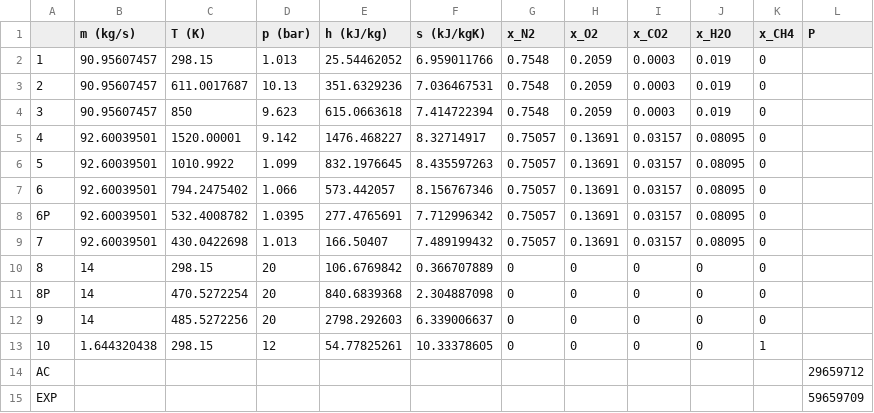
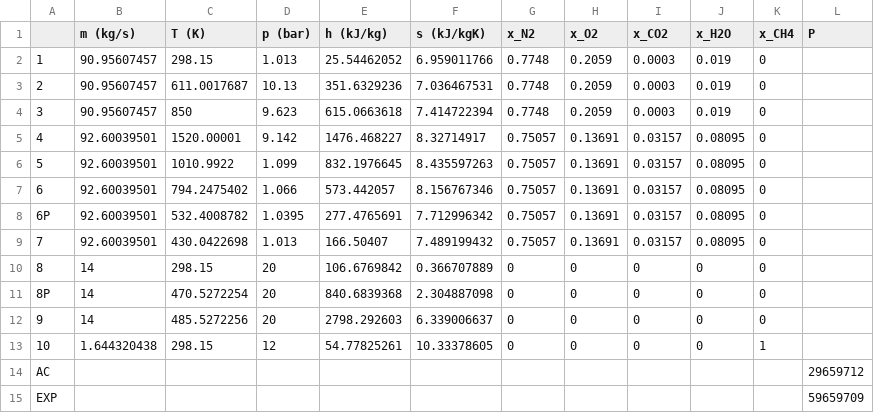
Before and after one commit to KarimHShawky/Chemical-Exergy-in-TESPy, a CSV file: validation/ebsilon/cgam-ebsilon-results.csv, drawn as a sheet.

Commit message:
ebsilon csv update

```diff
--- a/validation/ebsilon/cgam-ebsilon-results.csv
+++ b/validation/ebsilon/cgam-ebsilon-results.csv
@@ -1,5 +1,5 @@
 ,m (kg/s),T (K),p (bar),h (kJ/kg),s (kJ/kgK),x_N2,x_O2,x_CO2,x_H2O,x_CH4,P
-1,90.95607457,298.15,1.013,25.54462052,6.959011766,0.7548,0.2059,0.0003,0.019,0
-2,90.95607457,611.0017687,10.13,351.6329236,7.036467531,0.7548,0.2059,0.0003,0.019,0
-3,90.95607457,850,9.623,615.0663618,7.414722394,0.7548,0.2059,0.0003,0.019,0
+1,90.95607457,298.15,1.013,25.54462052,6.959011766,0.7748,0.2059,0.0003,0.019,0
+2,90.95607457,611.0017687,10.13,351.6329236,7.036467531,0.7748,0.2059,0.0003,0.019,0
+3,90.95607457,850,9.623,615.0663618,7.414722394,0.7748,0.2059,0.0003,0.019,0
 4,92.60039501,1520.00001,9.142,1476.468227,8.32714917,0.75057,0.13691,0.03157,0.08095,0
```
